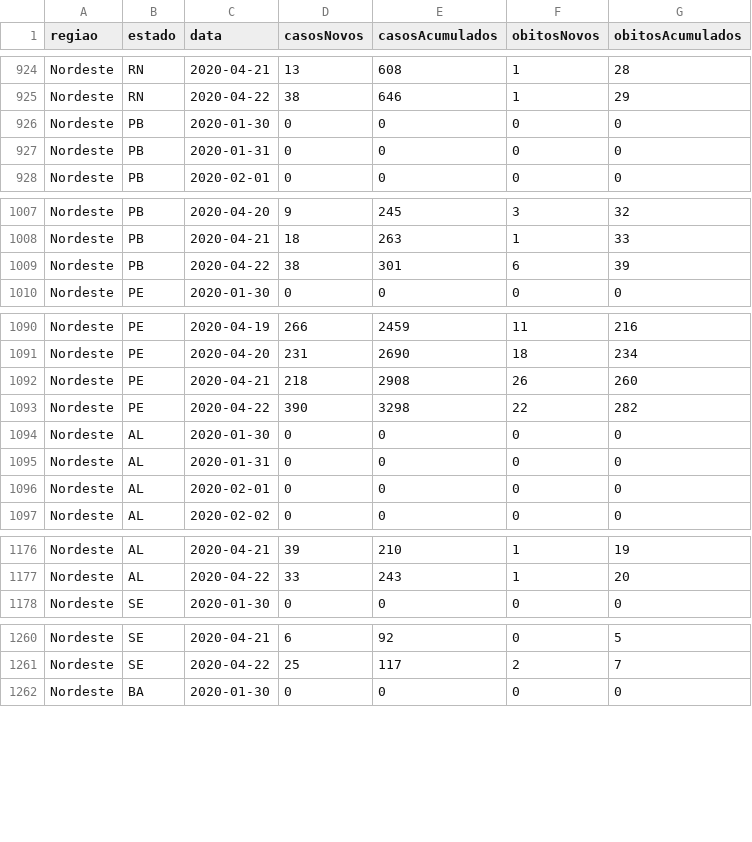
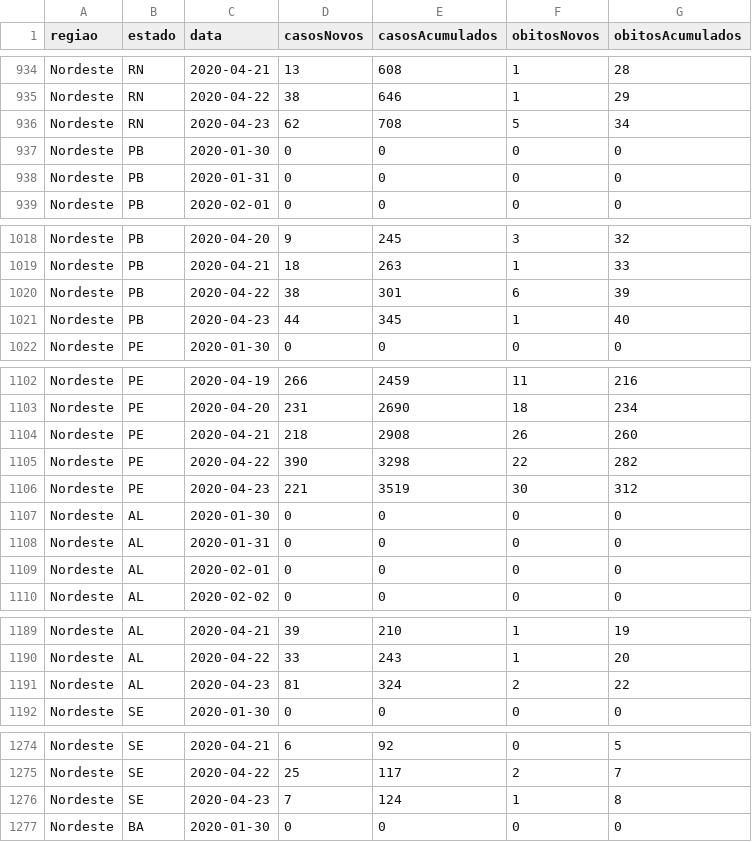
Before and after one commit to mralbu/coronavirusbrazil, a CSV file: data-raw/arquivo_geral.csv, drawn as a sheet; only a part is shown, gaps mark what is left out; the diff covers the shown part only.

```diff
--- a/data-raw/arquivo_geral.csv
+++ b/data-raw/arquivo_geral.csv
@@ -925,2 +935,3 @@ Nordeste;RN;2020-04-21;13;608;1;28
 Nordeste;RN;2020-04-22;38;646;1;29
+Nordeste;RN;2020-04-23;62;708;5;34
 Nordeste;PB;2020-01-30;0;0;0;0
@@ -1009,2 +1020,3 @@ Nordeste;PB;2020-04-21;18;263;1;33
 Nordeste;PB;2020-04-22;38;301;6;39
+Nordeste;PB;2020-04-23;44;345;1;40
 Nordeste;PE;2020-01-30;0;0;0;0
@@ -1093,2 +1105,3 @@ Nordeste;PE;2020-04-21;218;2908;26;260
 Nordeste;PE;2020-04-22;390;3298;22;282
+Nordeste;PE;2020-04-23;221;3519;30;312
 Nordeste;AL;2020-01-30;0;0;0;0
@@ -1177,2 +1190,3 @@ Nordeste;AL;2020-04-21;39;210;1;19
 Nordeste;AL;2020-04-22;33;243;1;20
+Nordeste;AL;2020-04-23;81;324;2;22
 Nordeste;SE;2020-01-30;0;0;0;0
@@ -1261,2 +1275,3 @@ Nordeste;SE;2020-04-21;6;92;0;5
 Nordeste;SE;2020-04-22;25;117;2;7
+Nordeste;SE;2020-04-23;7;124;1;8
 Nordeste;BA;2020-01-30;0;0;0;0
```
Also changed, not shown: 22 added rows elsewhere in this file, data-raw/coronavirus_br.csv, data-raw/coronavirus_states.csv, 14 other files.
